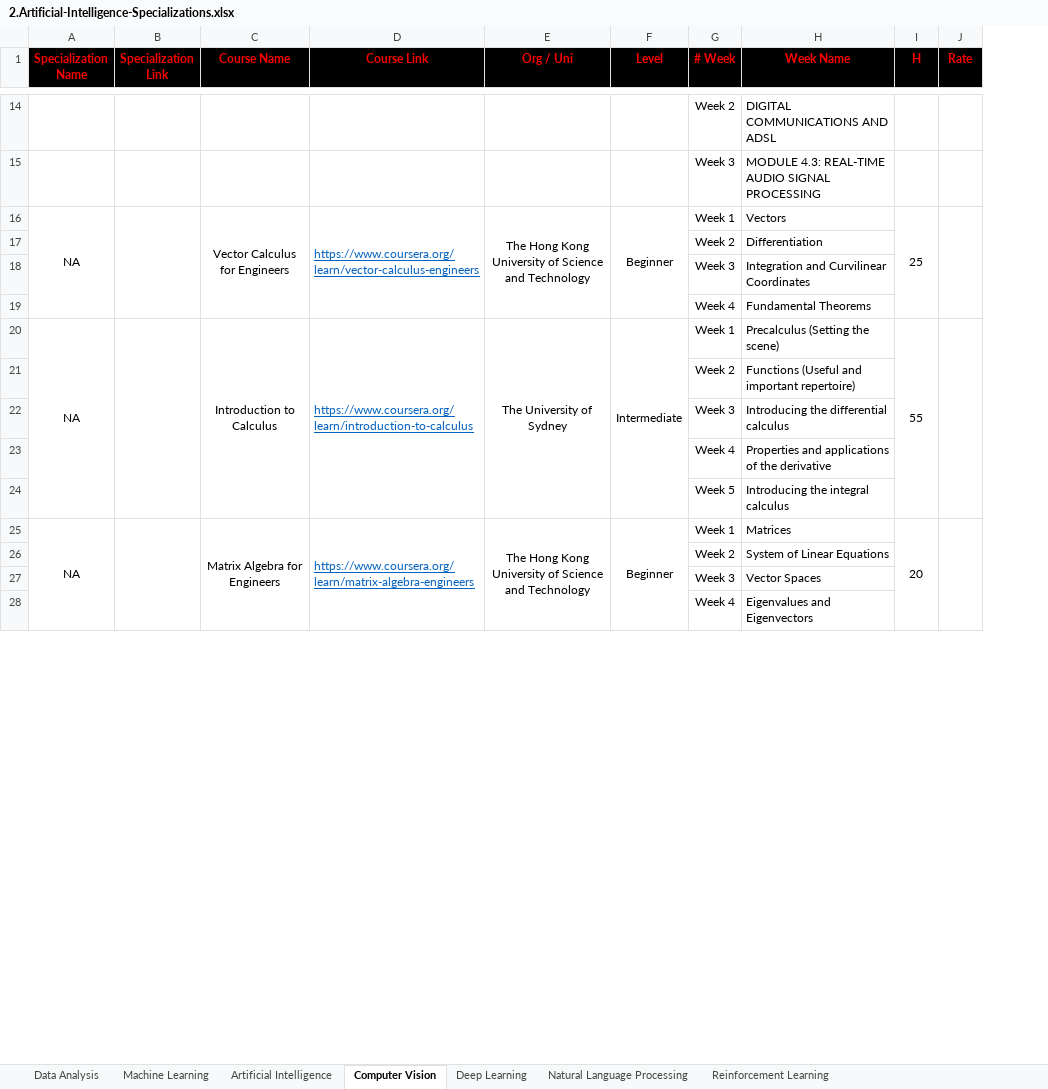
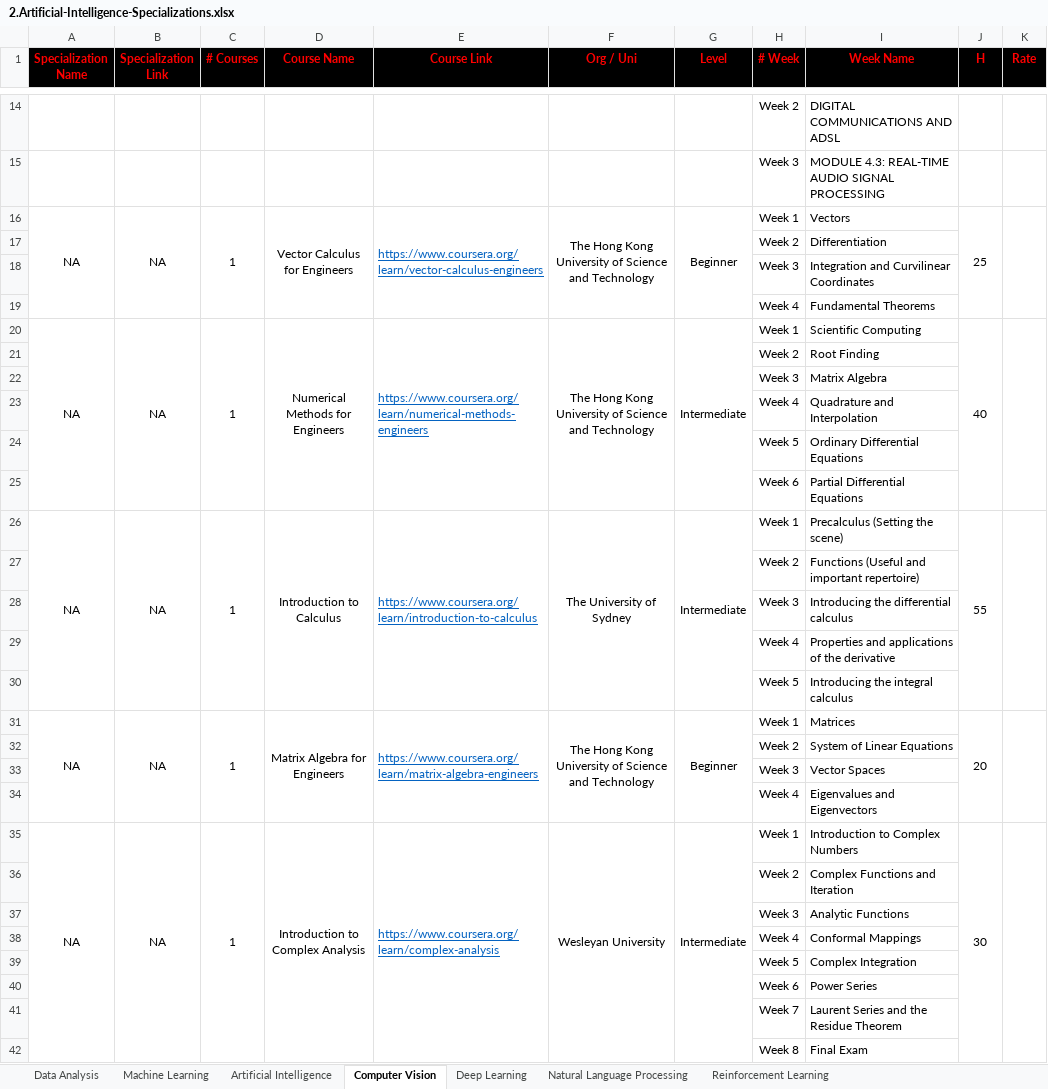
Before and after one commit to cs-MohamedAyman/eLearning-Platforms, an Excel workbook: 2.Artificial-Intelligence-Specializations/2.Artificial-Intelligence-Specializations.xlsx, sheet Computer Vision, drawn as a sheet; only a part is shown, gaps mark what is left out; values as stored, in another font and other column widths than the file's, no borders; addresses are those after the commit; the diff covers the shown part only; the diff names each change by its address in the sheet, - before the commit and + after, or states it on an @@ line.

```diff
--- a/2.Artificial-Intelligence-Specializations/2.Artificial-Intelligence-Specializations.xlsx (sheet Computer Vision)
+++ b/2.Artificial-Intelligence-Specializations/2.Artificial-Intelligence-Specializations.xlsx (sheet Computer Vision)
+column C (# Courses), row 16: 1; rows 26-31: 1 |  |  |  |  | 1
-B16 (Specialization Link): (empty)
+B16 (Specialization Link): NA
+row 20: NA | NA | 1 | Numerical Methods for Engineers | https://www.coursera.org/learn/numerical-methods-engineers | The Hong Kong University of Science and Technology | Intermediate | Week 1 | Scientific Computing | 40
+row 21:  |  |  |  |  |  |  | Week 2 | Root Finding
+row 22:  |  |  |  |  |  |  | Week 3 | Matrix Algebra
+row 23:  |  |  |  |  |  |  | Week 4 | Quadrature and Interpolation
+row 24:  |  |  |  |  |  |  | Week 5 | Ordinary Differential Equations
+row 25:  |  |  |  |  |  |  | Week 6 | Partial Differential Equations
-B26 (Specialization Link): (empty)
+B26 (Specialization Link): NA
-B31 (Specialization Link): (empty)
+B31 (Specialization Link): NA
+row 35: NA | NA | 1 | Introduction to Complex Analysis | https://www.coursera.org/learn/complex-analysis | Wesleyan University | Intermediate | Week 1 | Introduction to Complex Numbers | 30
+row 36:  |  |  |  |  |  |  | Week 2 | Complex Functions and Iteration
+row 37:  |  |  |  |  |  |  | Week 3 | Analytic Functions
+row 38:  |  |  |  |  |  |  | Week 4 | Conformal Mappings
+row 39:  |  |  |  |  |  |  | Week 5 | Complex Integration
+row 40:  |  |  |  |  |  |  | Week 6 | Power Series
+row 41:  |  |  |  |  |  |  | Week 7 | Laurent Series and the Residue Theorem
+row 42:  |  |  |  |  |  |  | Week 8 | Final Exam
```
Also changed, not shown: 3 edited cells elsewhere in this sheet, 1.Computer-Science-Specializations/1.Computer-Science-Specializations.xlsx.
